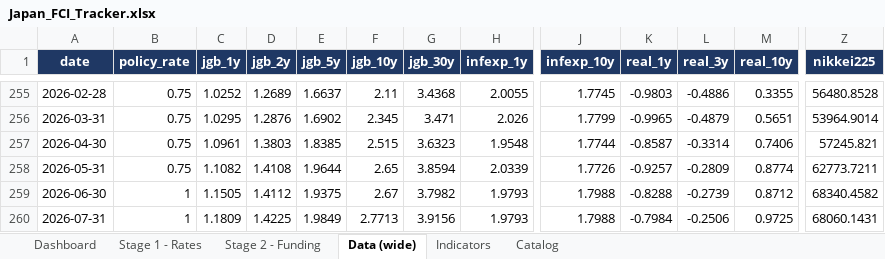
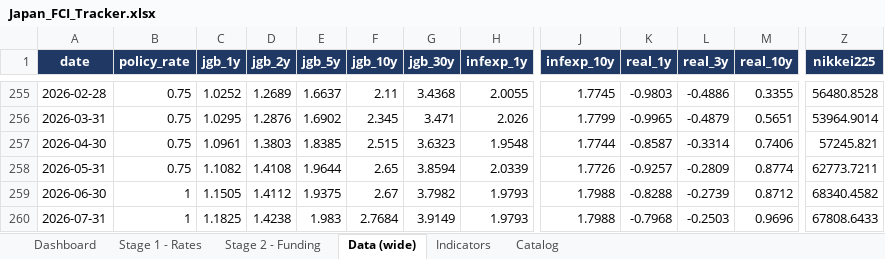
Before and after one commit to LY069/Japan-Financial-Condition-Tracker, an Excel workbook: Japan_FCI_Tracker.xlsx, sheet Data (wide), drawn as a sheet; only a part is shown, gaps mark what is left out; values as stored, in another font and other column widths than the file's, no borders; the diff names each change by its address in the sheet, - before the commit and + after, or states it on an @@ line.

```diff
--- a/Japan_FCI_Tracker.xlsx (sheet Data (wide))
+++ b/Japan_FCI_Tracker.xlsx (sheet Data (wide))
-C260 (jgb_1y): 1.1809
+C260 (jgb_1y): 1.1825
-D260 (jgb_2y): 1.4225
+D260 (jgb_2y): 1.4238
-E260 (jgb_5y): 1.9849
+E260 (jgb_5y): 1.983
-F260 (jgb_10y): 2.7713
+F260 (jgb_10y): 2.7684
-G260 (jgb_30y): 3.9156
+G260 (jgb_30y): 3.9149
-K260 (real_1y): -0.7984
+K260 (real_1y): -0.7968
-L260 (real_3y): -0.2506
+L260 (real_3y): -0.2503
-M260 (real_10y): 0.9725
+M260 (real_10y): 0.9696
-Z260 (nikkei225): 68060.1431
+Z260 (nikkei225): 67808.6433
```
Also changed, not shown: sheet Indicators, sheet Stage 1 - Rates, sheet Stage 2 - Funding, hidden cells, 3 other files.
